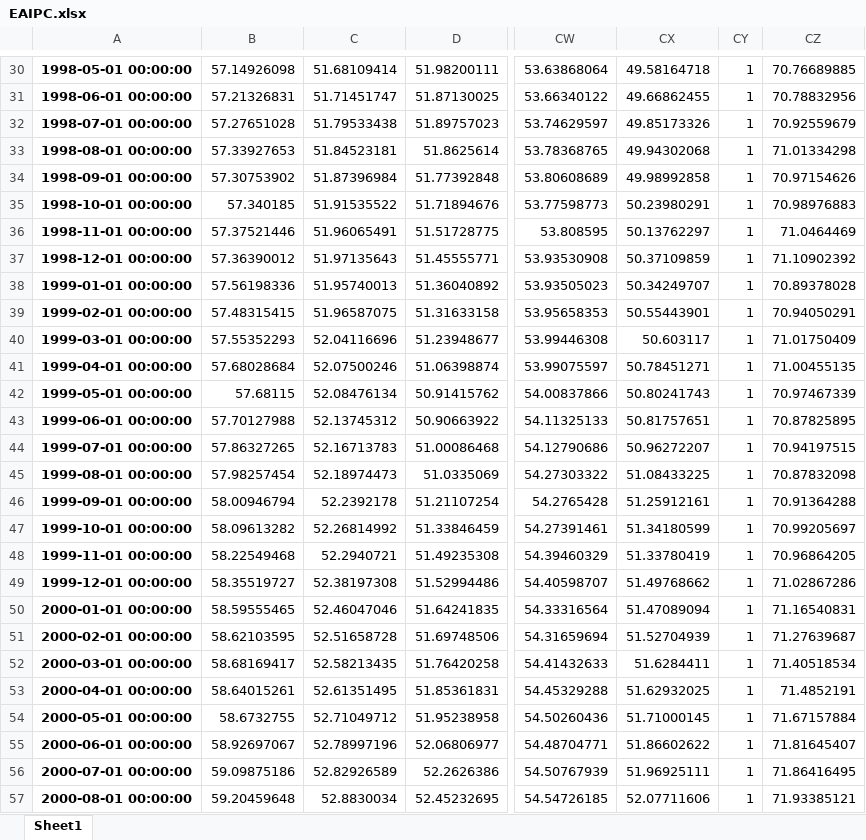
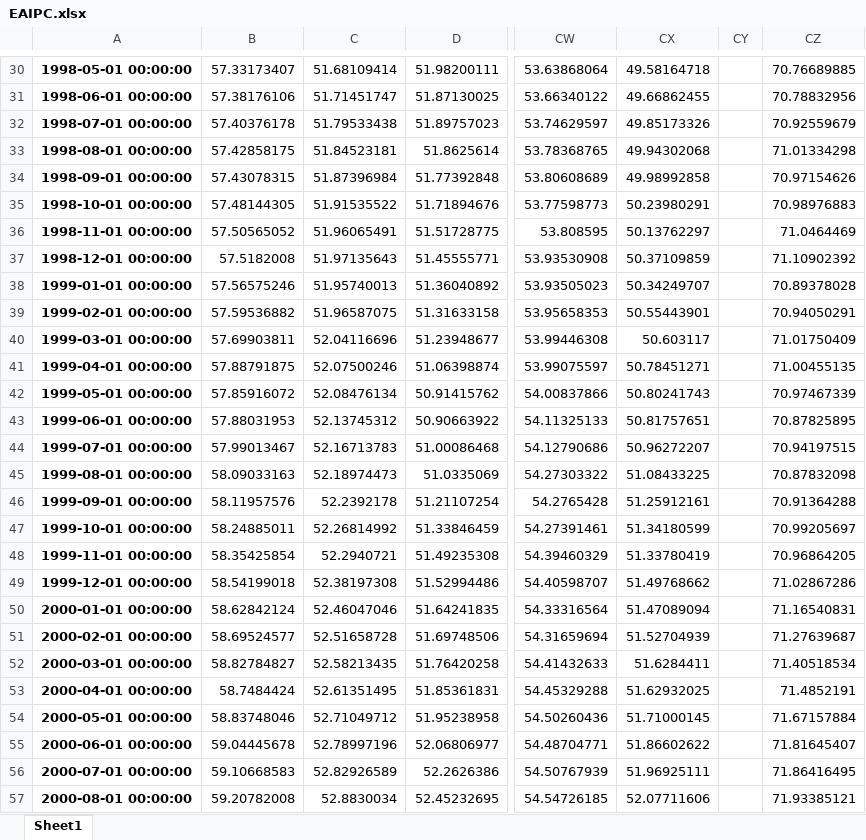
Before and after one commit to Lea-Gosselin/ismi-index, an Excel workbook: input/EAIPC.xlsx, sheet Sheet1, drawn as a sheet; only a part is shown, gaps mark what is left out; values as stored, in another font and other column widths than the file's, no borders; the diff covers the shown part only; the diff names each change by its address in the sheet, - before the commit and + after, or states it on an @@ line.

```diff
--- a/input/EAIPC.xlsx (sheet Sheet1)
+++ b/input/EAIPC.xlsx (sheet Sheet1)
-B30: 57.14926098
+B30: 57.33173407
-CY30:CY57: 1
+CY30:CY57: (empty)
-B31: 57.21326831
+B31: 57.38176106
-B32: 57.27651028
+B32: 57.40376178
-B33: 57.33927653
+B33: 57.42858175
-B34: 57.30753902
+B34: 57.43078315
-B35: 57.340185
+B35: 57.48144305
-B36: 57.37521446
+B36: 57.50565052
-B37: 57.36390012
+B37: 57.5182008
-B38: 57.56198336
+B38: 57.56575246
-B39: 57.48315415
+B39: 57.59536882
-B40: 57.55352293
+B40: 57.69903811
-B41: 57.68028684
+B41: 57.88791875
-B42: 57.68115
+B42: 57.85916072
-B43: 57.70127988
+B43: 57.88031953
-B44: 57.86327265
+B44: 57.99013467
-B45: 57.98257454
+B45: 58.09033163
-B46: 58.00946794
+B46: 58.11957576
-B47: 58.09613282
+B47: 58.24885011
-B48: 58.22549468
+B48: 58.35425854
-B49: 58.35519727
+B49: 58.54199018
-B50: 58.59555465
+B50: 58.62842124
-B51: 58.62103595
+B51: 58.69524577
-B52: 58.68169417
+B52: 58.82784827
-B53: 58.64015261
+B53: 58.7484424
-B54: 58.6732755
+B54: 58.83748046
-B55: 58.92697067
+B55: 59.04445678
-B56: 59.09875186
+B56: 59.10668583
-B57: 59.20459648
+B57: 59.20782008
```
Also changed, not shown: 682 edited cells elsewhere in this sheet, input/UKIPC.xlsx, 14 other files.
